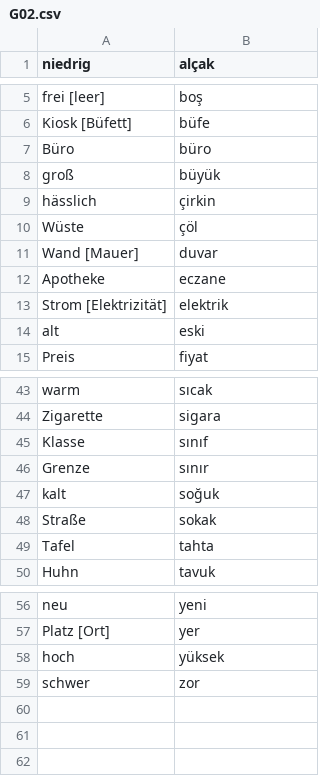
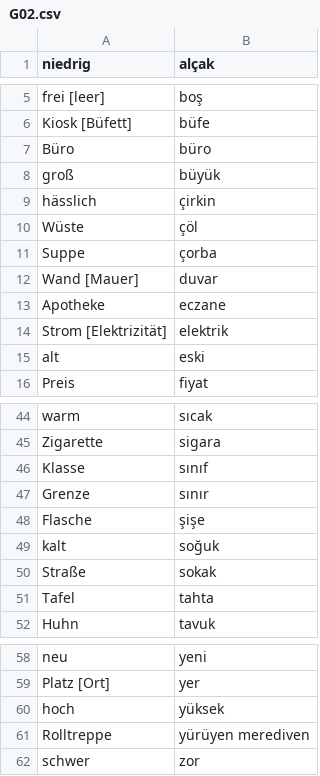
Before and after one commit to rudimeier/dict_ger_tr, a CSV file: G02.csv, drawn as a sheet; only a part is shown, gaps mark what is left out.

Commit message:
G2, add some missing words

```diff
--- a/G02.csv
+++ b/G02.csv
@@ -10,2 +10,3 @@ hässlich	çirkin
 Wüste	çöl
+Suppe	çorba
 Wand [Mauer]	duvar
@@ -46,2 +47,3 @@ Klasse	sınıf
 Grenze	sınır
+Flasche	şişe
 kalt	soğuk
@@ -58,2 +60,3 @@ Platz [Ort]	yer
 hoch	yüksek
+Rolltreppe	yürüyen merediven
 schwer	zor
```
